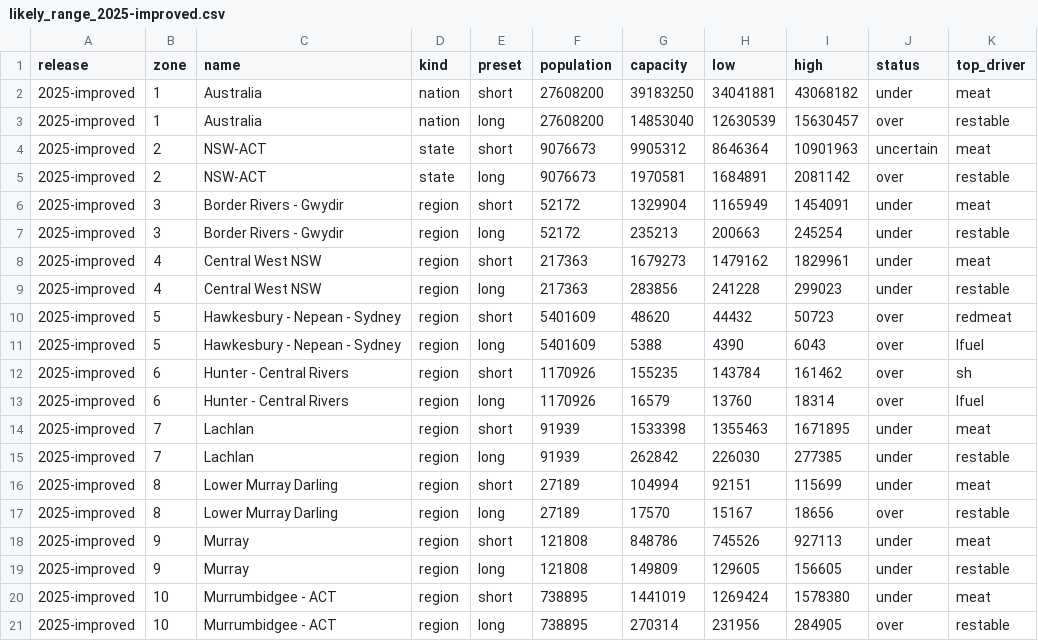
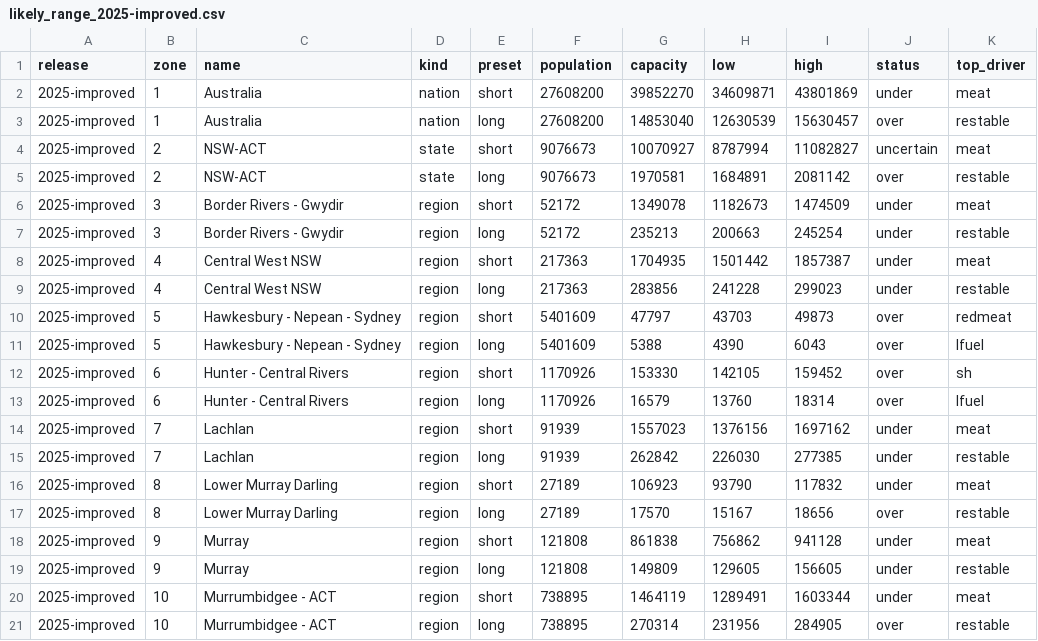
Before and after one commit to MurrayLane/carrying-capacity-dashboard, a CSV file: results/likely_range_2025-improved.csv, drawn as a sheet; only a part is shown; the diff covers the shown part only.

```diff
--- a/results/likely_range_2025-improved.csv
+++ b/results/likely_range_2025-improved.csv
@@ -1,21 +1,21 @@
 release,zone,name,kind,preset,population,capacity,low,high,status,top_driver
-2025-improved,1,Australia,nation,short,27608200,39183250,34041881,43068182,under,meat
+2025-improved,1,Australia,nation,short,27608200,39852270,34609871,43801869,under,meat
 2025-improved,1,Australia,nation,long,27608200,14853040,12630539,15630457,over,restable
-2025-improved,2,NSW-ACT,state,short,9076673,9905312,8646364,10901963,uncertain,meat
+2025-improved,2,NSW-ACT,state,short,9076673,10070927,8787994,11082827,uncertain,meat
 2025-improved,2,NSW-ACT,state,long,9076673,1970581,1684891,2081142,over,restable
-2025-improved,3,Border Rivers - Gwydir,region,short,52172,1329904,1165949,1454091,under,meat
+2025-improved,3,Border Rivers - Gwydir,region,short,52172,1349078,1182673,1474509,under,meat
 2025-improved,3,Border Rivers - Gwydir,region,long,52172,235213,200663,245254,under,restable
-2025-improved,4,Central West NSW,region,short,217363,1679273,1479162,1829961,under,meat
+2025-improved,4,Central West NSW,region,short,217363,1704935,1501442,1857387,under,meat
 2025-improved,4,Central West NSW,region,long,217363,283856,241228,299023,under,restable
-2025-improved,5,Hawkesbury - Nepean - Sydney,region,short,5401609,48620,44432,50723,over,redmeat
+2025-improved,5,Hawkesbury - Nepean - Sydney,region,short,5401609,47797,43703,49873,over,redmeat
 2025-improved,5,Hawkesbury - Nepean - Sydney,region,long,5401609,5388,4390,6043,over,lfuel
-2025-improved,6,Hunter - Central Rivers,region,short,1170926,155235,143784,161462,over,sh
+2025-improved,6,Hunter - Central Rivers,region,short,1170926,153330,142105,159452,over,sh
 2025-improved,6,Hunter - Central Rivers,region,long,1170926,16579,13760,18314,over,lfuel
-2025-improved,7,Lachlan,region,short,91939,1533398,1355463,1671895,under,meat
+2025-improved,7,Lachlan,region,short,91939,1557023,1376156,1697162,under,meat
 2025-improved,7,Lachlan,region,long,91939,262842,226030,277385,under,restable
-2025-improved,8,Lower Murray Darling,region,short,27189,104994,92151,115699,under,meat
+2025-improved,8,Lower Murray Darling,region,short,27189,106923,93790,117832,under,meat
 2025-improved,8,Lower Murray Darling,region,long,27189,17570,15167,18656,over,restable
-2025-improved,9,Murray,region,short,121808,848786,745526,927113,under,meat
+2025-improved,9,Murray,region,short,121808,861838,756862,941128,under,meat
 2025-improved,9,Murray,region,long,121808,149809,129605,156605,under,restable
-2025-improved,10,Murrumbidgee - ACT,region,short,738895,1441019,1269424,1578380,under,meat
+2025-improved,10,Murrumbidgee - ACT,region,short,738895,1464119,1289491,1603344,under,meat
 2025-improved,10,Murrumbidgee - ACT,region,long,738895,270314,231956,284905,over,restable
```
Also changed, not shown: 147 edited cells elsewhere in this file, analysis/sensitivity_2025/monte_carlo_2025-improved_all_summary.csv, analysis/sensitivity_2025/monte_carlo_draws_2025-improved_all.csv, 5 other files.
